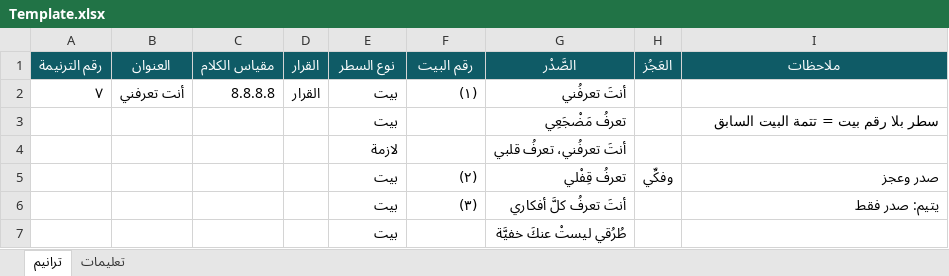
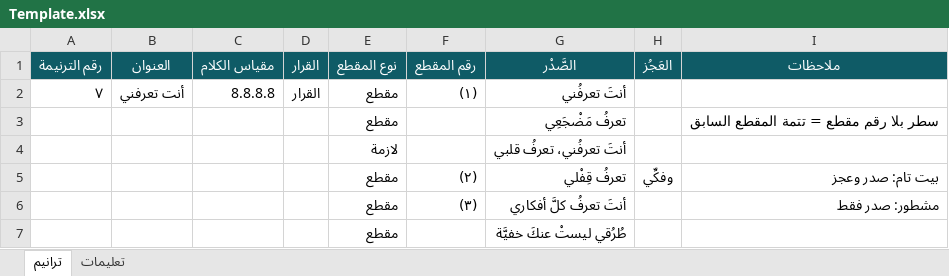
Before and after one commit to OsamaSla/ranemmu-lilrab, an Excel workbook: content/Template.xlsx, sheet ترانيم, drawn as a sheet; values as stored, in another font and other column widths than the file's, no borders; removed rows and columns are numbered as before the commit, all else as after; the diff names each change by its address in the sheet, - before the commit and + after, or states it on an @@ line.

```diff
--- a/content/Template.xlsx (sheet ترانيم)
+++ b/content/Template.xlsx (sheet ترانيم)
-E1: نوع السطر
+E1: نوع المقطع
-F1: رقم البيت
+F1: رقم المقطع
-E2 (نوع المقطع): بيت
+E2 (نوع المقطع): مقطع
-row 3:  |  |  |  | بيت |  | تعرفُ مَضْجَعِي |  | سطر بلا رقم بيت = تتمة البيت السابق
+row 3:  |  |  |  | مقطع |  | تعرفُ مَضْجَعِي |  | سطر بلا رقم مقطع = تتمة المقطع السابق
-E5:E7 (نوع المقطع): بيت
+E5:E7 (نوع المقطع): مقطع
-I5 (ملاحظات): صدر وعجز
+I5 (ملاحظات): بيت تام: صدر وعجز
-I6 (ملاحظات): يتيم: صدر فقط
+I6 (ملاحظات): مشطور: صدر فقط
```
Also changed, not shown: sheet تعليمات, 7 other files.
